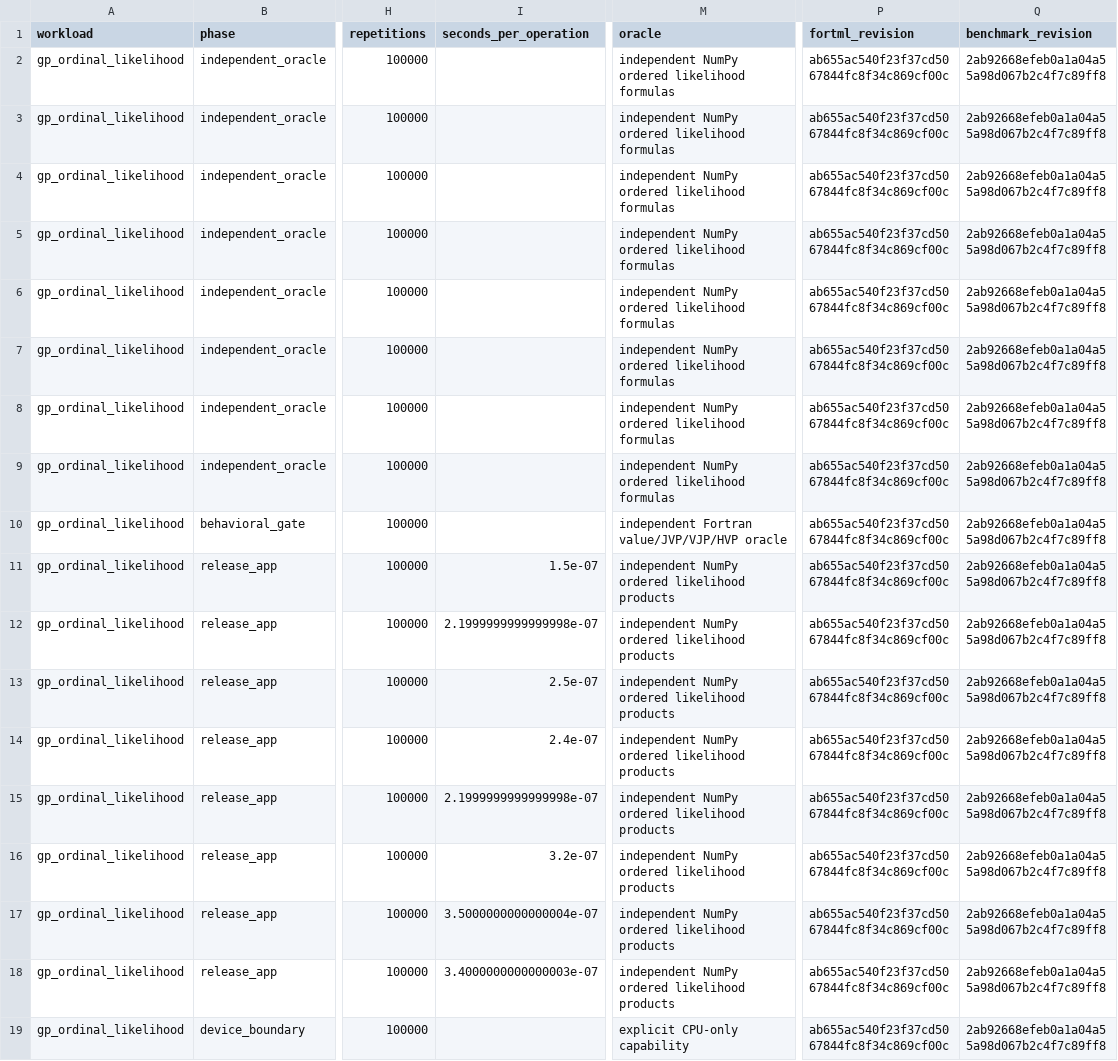
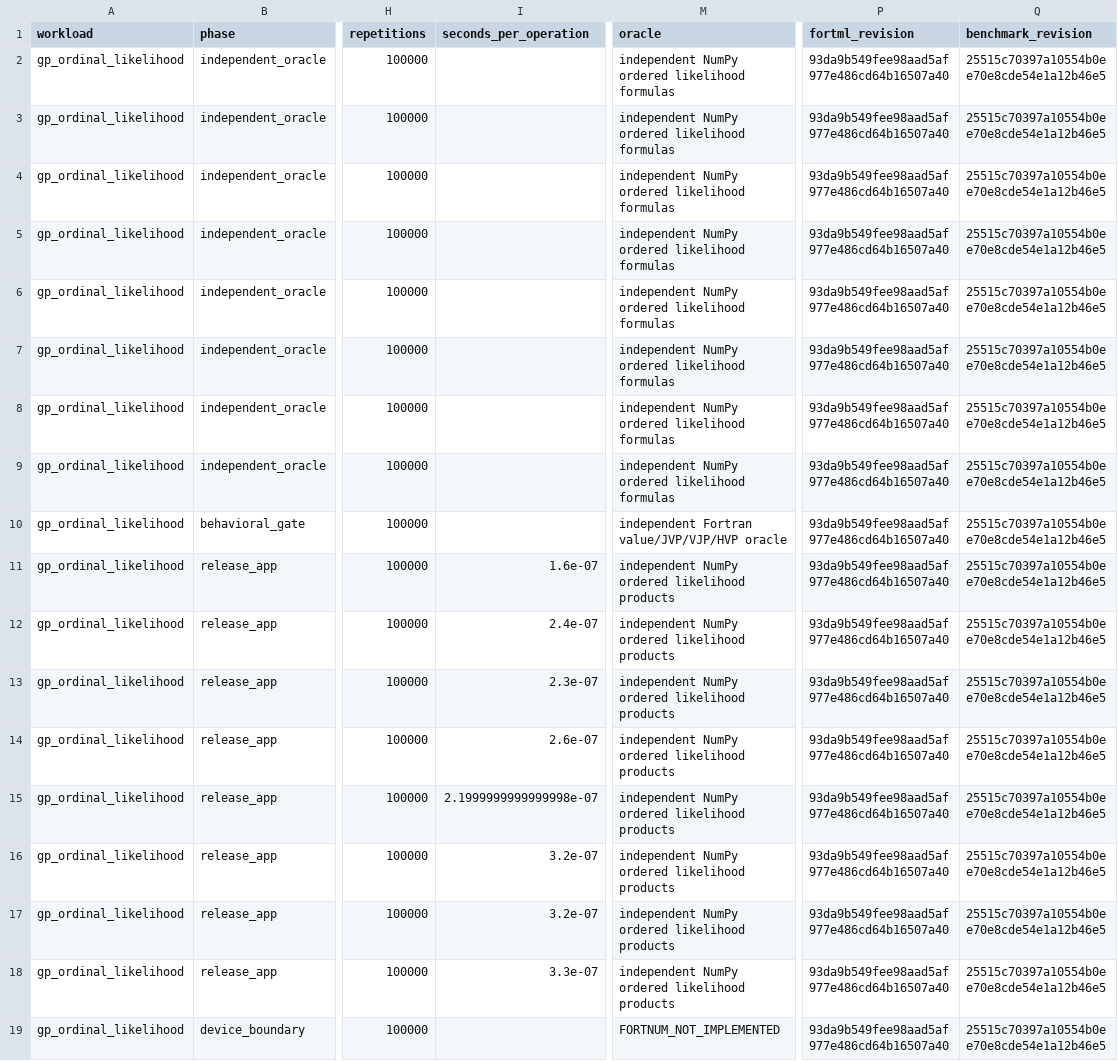
Before and after one commit to lazy-fortran/fortml-bench, a CSV file: results/gp_ordinal_likelihood.csv, drawn as a sheet; only a part is shown, gaps mark what is left out; the diff names each change by its address in the sheet, - before the commit and + after, or states it on an @@ line.

Commit message:
bench: repin typed ordinal refusal

```diff
--- a/results/gp_ordinal_likelihood.csv
+++ b/results/gp_ordinal_likelihood.csv
-P2:P19 (fortml_revision): ab655ac540f23f37cd5067844fc8f34c869cf00c
+P2:P19 (fortml_revision): 93da9b549fee98aad5af977e486cd64b16507a40
-Q2:Q19 (benchmark_revision): 2ab92668efeb0a1a04a55a98d067b2c4f7c89ff8
+Q2:Q19 (benchmark_revision): 25515c70397a10554b0ee70e8cde54e1a12b46e5
-I11 (seconds_per_operation): 1.5e-07
+I11 (seconds_per_operation): 1.6e-07
-I12 (seconds_per_operation): 2.1999999999999998e-07
+I12 (seconds_per_operation): 2.4e-07
-I13 (seconds_per_operation): 2.5e-07
+I13 (seconds_per_operation): 2.3e-07
-I14 (seconds_per_operation): 2.4e-07
+I14 (seconds_per_operation): 2.6e-07
-I17 (seconds_per_operation): 3.5000000000000004e-07
+I17 (seconds_per_operation): 3.2e-07
-I18 (seconds_per_operation): 3.4000000000000003e-07
+I18 (seconds_per_operation): 3.3e-07
-M19 (oracle): explicit CPU-only capability
+M19 (oracle): FORTNUM_NOT_IMPLEMENTED
```
Also changed, not shown: 1 other file.
